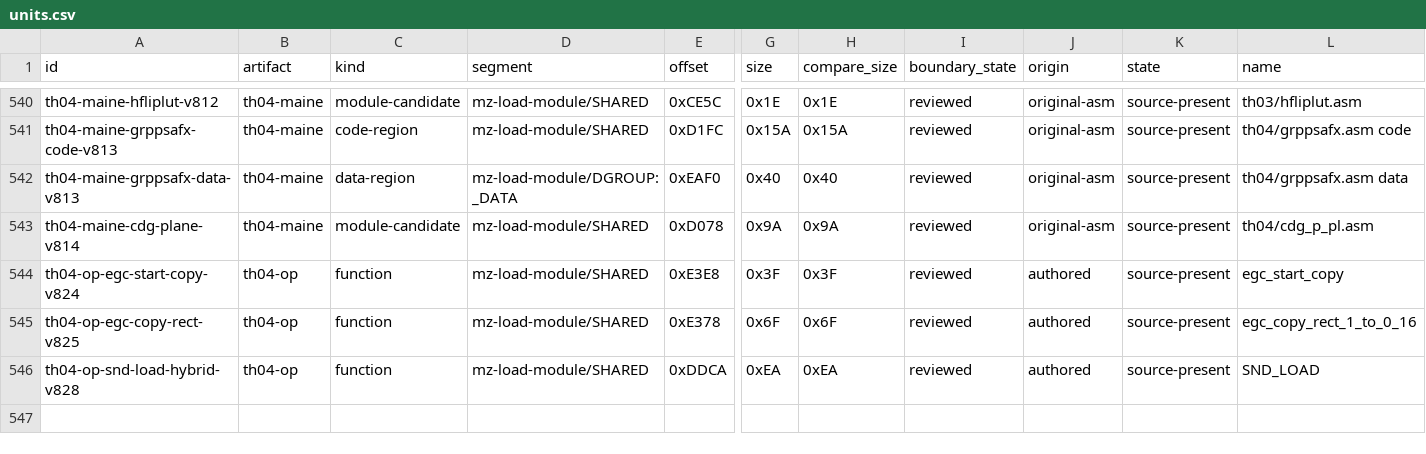
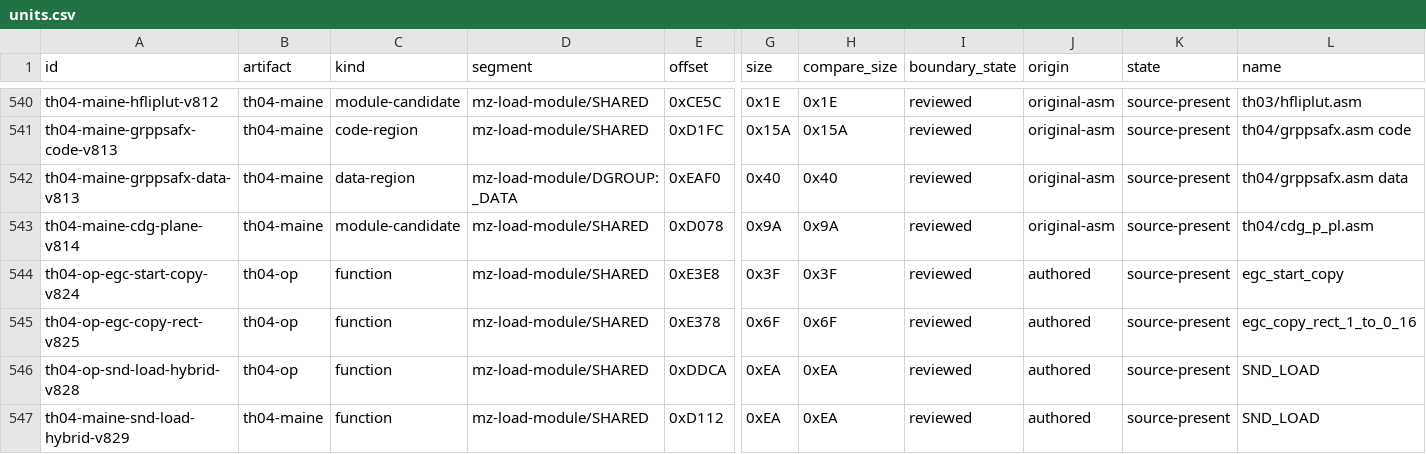
Before and after one commit to DropSonic0/th04, a CSV file: config/units.csv, drawn as a sheet; only a part is shown, gaps mark what is left out; rows hold the shown columns only; the diff names each change by its address in the sheet, - before the commit and + after, or states it on an @@ line.

Commit message:
gpt-web: accept MAINE SND_LOAD

```diff
--- a/config/units.csv
+++ b/config/units.csv
+row 547: th04-maine-snd-load-hybrid-v829 | th04-maine | function | mz-load-module/SHARED | 0xD112 | 0xEA | 0xEA | reviewed | authored | source-present | SND_LOAD
```
Also changed, not shown: config/th04_decoded_function_acceptance.csv, config/th04_function_boundaries.csv, 3 other files.
